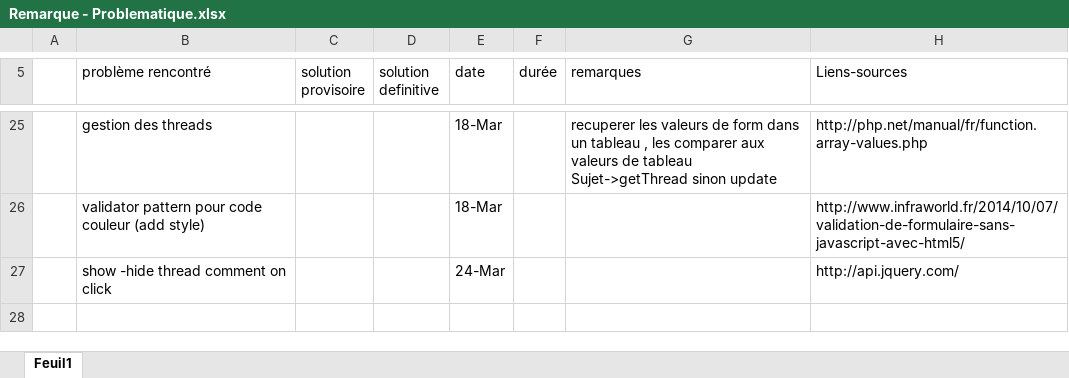
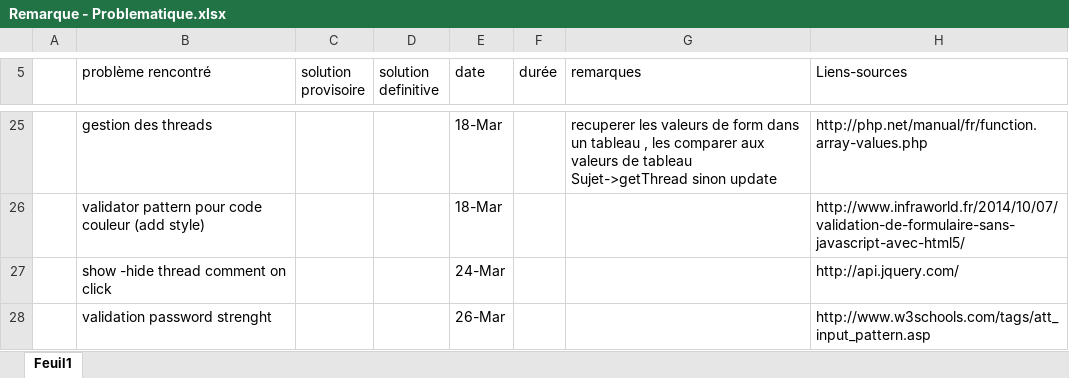
Before and after one commit to labidimehrez/symfony, an Excel workbook: Remarque - Problematique.xlsx, sheet Feuil1, drawn as a sheet; only a part is shown, gaps mark what is left out; values as stored, in another font and other column widths than the file's, no cell formats; the diff names each change by its address in the sheet, - before the commit and + after, or states it on an @@ line.

Commit message:
update tag input texte Signed-off-by: MehezLabidi <mehrez.labidi@esprit.tn>

```diff
--- a/Remarque - Problematique.xlsx (sheet Feuil1)
+++ b/Remarque - Problematique.xlsx (sheet Feuil1)
+row 28:  | validation password strenght |  |  | 26-Mar |  |  | http://www.w3schools.com/tags/att_input_pattern.asp
```
Also changed, not shown: cell formats, 12 other files.
